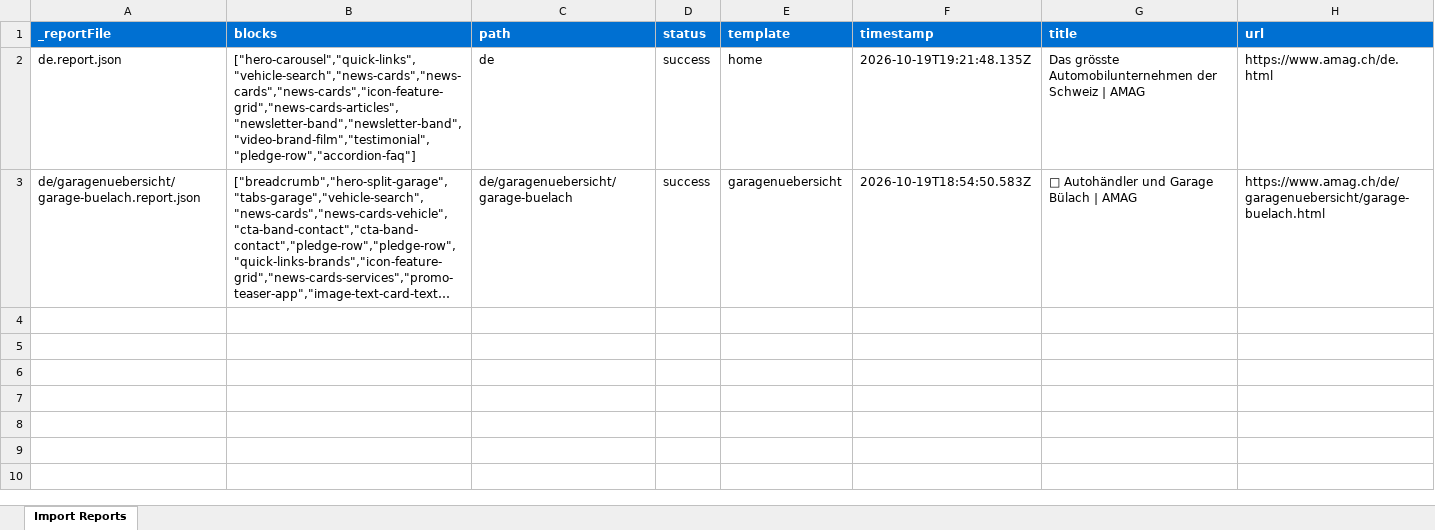
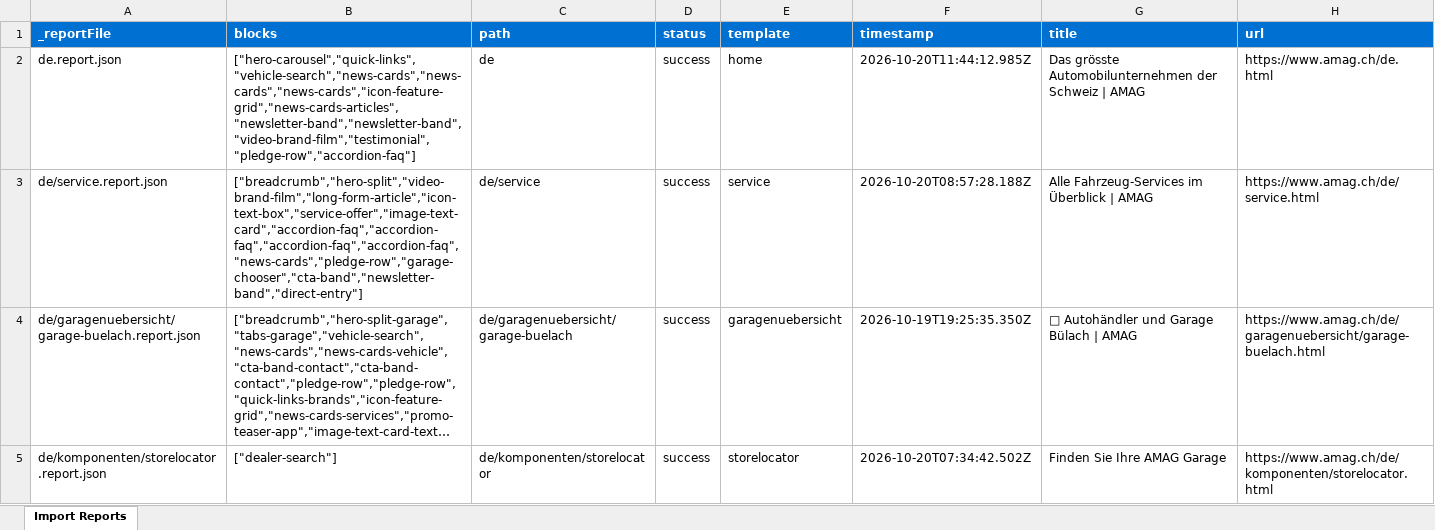
Before and after one commit to mtilburgadobe/aem-amag-demo, an Excel workbook: tools/importer/reports/import-home.report.xlsx, sheet Import Reports, drawn as a sheet; long unchanged cells end in …; values as stored, in another font and other column widths than the file's, no borders; addresses are those after the commit; the diff names each change by its address in the sheet, - before the commit and + after, or states it on an @@ line.

Commit message:
Update importer
Automated migration updates generated by Experience Modernization Agent.

Changed files: 2

```diff
--- a/tools/importer/reports/import-home.report.xlsx (sheet Import Reports)
+++ b/tools/importer/reports/import-home.report.xlsx (sheet Import Reports)
-F2 (timestamp): 2026-10-19T19:21:48.135Z
+F2 (timestamp): 2026-10-20T11:44:12.985Z
+row 3: de/service.report.json | ["breadcrumb","hero-split","video-brand-film","long-form-article","icon-text-box","service-offer","image-text-card","accordion-faq","accordion-faq","accordion-faq","accordion-faq","news-cards","pledge-row","garage-chooser","cta-band","newsletter-band","direct-entry"] | de/service | success | service | 2026-10-20T08:57:28.188Z | Alle Fahrzeug-Services im Überblick | AMAG | https://www.amag.ch/de/service.html
-F4 (timestamp): 2026-10-19T18:54:50.583Z
+F4 (timestamp): 2026-10-19T19:25:35.350Z
+row 5: de/komponenten/storelocator.report.json | ["dealer-search"] | de/komponenten/storelocator | success | storelocator | 2026-10-20T07:34:42.502Z | Finden Sie Ihre AMAG Garage | https://www.amag.ch/de/komponenten/storelocator.html
```
Also changed, not shown: 1 other file.
